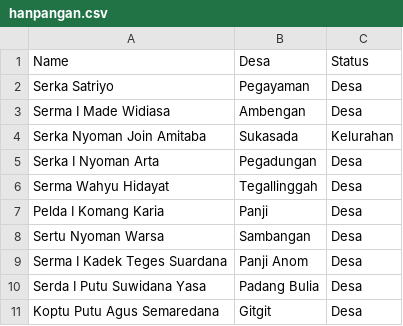
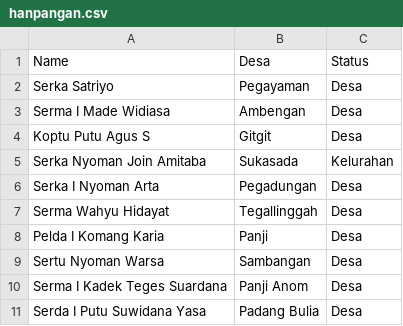
Before and after one commit to sukasada05/sukasada05, a CSV file: data/hanpangan.csv, drawn as a sheet; removed rows and columns are numbered as before the commit, all else as after; the diff names each change by its address in the sheet, - before the commit and + after, or states it on an @@ line.

Commit message:
Update hanpangan.csv

```diff
--- a/data/hanpangan.csv
+++ b/data/hanpangan.csv
+row 4: Koptu Putu Agus S | Gitgit | Desa
-row 11: Koptu Putu Agus Semaredana | Gitgit | Desa
```
